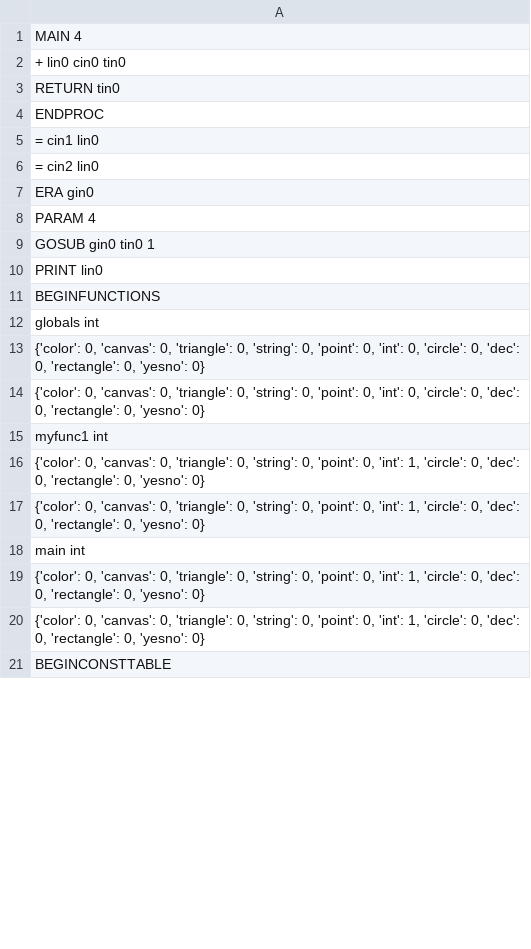
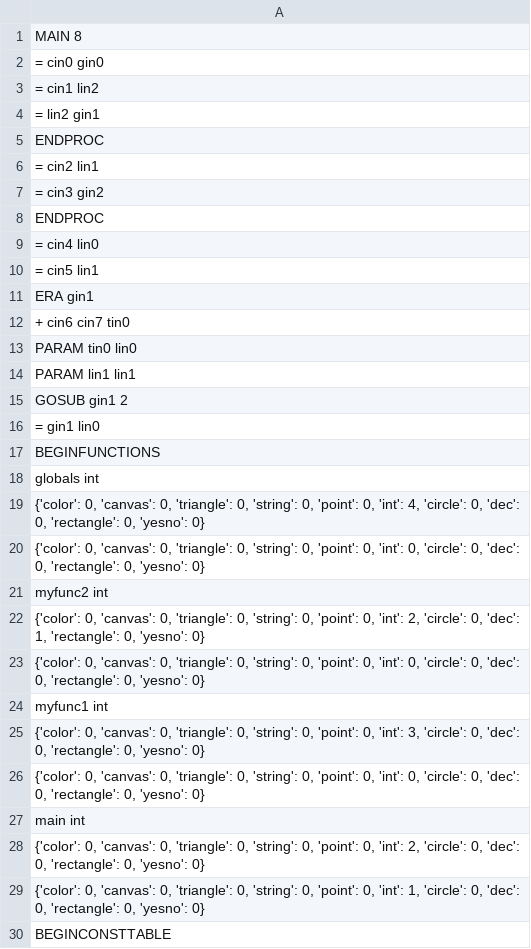
Before and after one commit to Enriqe/CanvasCompiler, a CSV file: output.csv, drawn as a sheet; only a part is shown; the diff covers the shown part only.

```diff
--- a/output.csv
+++ b/output.csv
@@ -1,20 +1,29 @@
-MAIN   4
-+ lin0 cin0 tin0
-RETURN tin0
+MAIN   8
+= cin0  gin0
+= cin1  lin2
+= lin2  gin1
 ENDPROC
-= cin1  lin0
-= cin2  lin0
-ERA gin0
-PARAM 4
-GOSUB gin0 tin0 1
-PRINT   lin0
+= cin2  lin1
+= cin3  gin2
+ENDPROC
+= cin4  lin0
+= cin5  lin1
+ERA gin1
++ cin6 cin7 tin0
+PARAM tin0  lin0
+PARAM lin1  lin1
+GOSUB gin1  2
+= gin1  lin0
 BEGINFUNCTIONS
 globals int
+"{'color': 0, 'canvas': 0, 'triangle': 0, 'string': 0, 'point': 0, 'int': 4, 'circle': 0, 'dec': 0, 'rectangle': 0, 'yesno': 0}"
 "{'color': 0, 'canvas': 0, 'triangle': 0, 'string': 0, 'point': 0, 'int': 0, 'circle': 0, 'dec': 0, 'rectangle': 0, 'yesno': 0}"
+myfunc2 int
+"{'color': 0, 'canvas': 0, 'triangle': 0, 'string': 0, 'point': 0, 'int': 2, 'circle': 0, 'dec': 1, 'rectangle': 0, 'yesno': 0}"
 "{'color': 0, 'canvas': 0, 'triangle': 0, 'string': 0, 'point': 0, 'int': 0, 'circle': 0, 'dec': 0, 'rectangle': 0, 'yesno': 0}"
 myfunc1 int
-"{'color': 0, 'canvas': 0, 'triangle': 0, 'string': 0, 'point': 0, 'int': 1, 'circle': 0, 'dec': 0, 'rectangle': 0, 'yesno': 0}"
-"{'color': 0, 'canvas': 0, 'triangle': 0, 'string': 0, 'point': 0, 'int': 1, 'circle': 0, 'dec': 0, 'rectangle': 0, 'yesno': 0}"
+"{'color': 0, 'canvas': 0, 'triangle': 0, 'string': 0, 'point': 0, 'int': 3, 'circle': 0, 'dec': 0, 'rectangle': 0, 'yesno': 0}"
+"{'color': 0, 'canvas': 0, 'triangle': 0, 'string': 0, 'point': 0, 'int': 0, 'circle': 0, 'dec': 0, 'rectangle': 0, 'yesno': 0}"
 main int
-"{'color': 0, 'canvas': 0, 'triangle': 0, 'string': 0, 'point': 0, 'int': 1, 'circle': 0, 'dec': 0, 'rectangle': 0, 'yesno': 0}"
+"{'color': 0, 'canvas': 0, 'triangle': 0, 'string': 0, 'point': 0, 'int': 2, 'circle': 0, 'dec': 0, 'rectangle': 0, 'yesno': 0}"
 "{'color': 0, 'canvas': 0, 'triangle': 0, 'string': 0, 'point': 0, 'int': 1, 'circle': 0, 'dec': 0, 'rectangle': 0, 'yesno': 0}"
```
Also changed, not shown: 1 edited cell elsewhere in this file, 4 other files.
